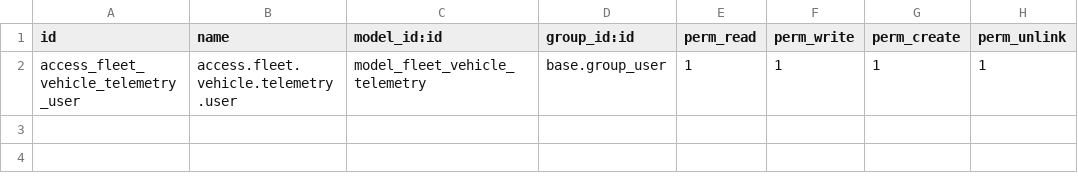
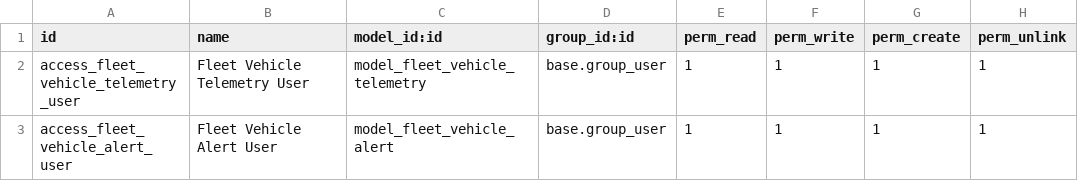
Before and after one commit to pcfpcfpcf/fleet-telemetry, a CSV file: odoo/addons/fleet_telemetry_connector/security/ir.model.access.csv, drawn as a sheet.

Commit message:
feat: add 50 simulated vehicles, dashboard, alerts, and Odoo UI improvements

```diff
--- a/odoo/addons/fleet_telemetry_connector/security/ir.model.access.csv
+++ b/odoo/addons/fleet_telemetry_connector/security/ir.model.access.csv
@@ -1,2 +1,3 @@
 id,name,model_id:id,group_id:id,perm_read,perm_write,perm_create,perm_unlink
-access_fleet_vehicle_telemetry_user,access.fleet.vehicle.telemetry.user,model_fleet_vehicle_telemetry,base.group_user,1,1,1,1
+access_fleet_vehicle_telemetry_user,Fleet Vehicle Telemetry User,model_fleet_vehicle_telemetry,base.group_user,1,1,1,1
+access_fleet_vehicle_alert_user,Fleet Vehicle Alert User,model_fleet_vehicle_alert,base.group_user,1,1,1,1
```
Also changed, not shown: 10 other files.
